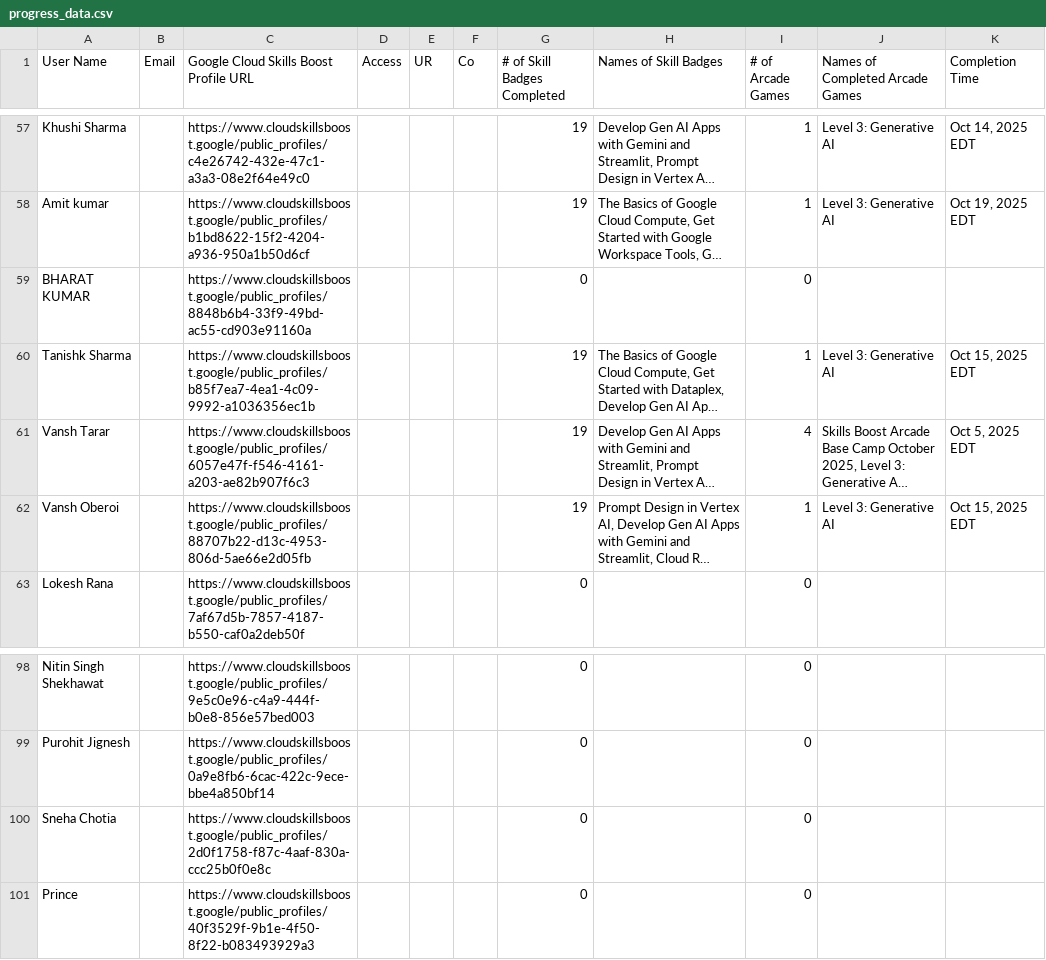
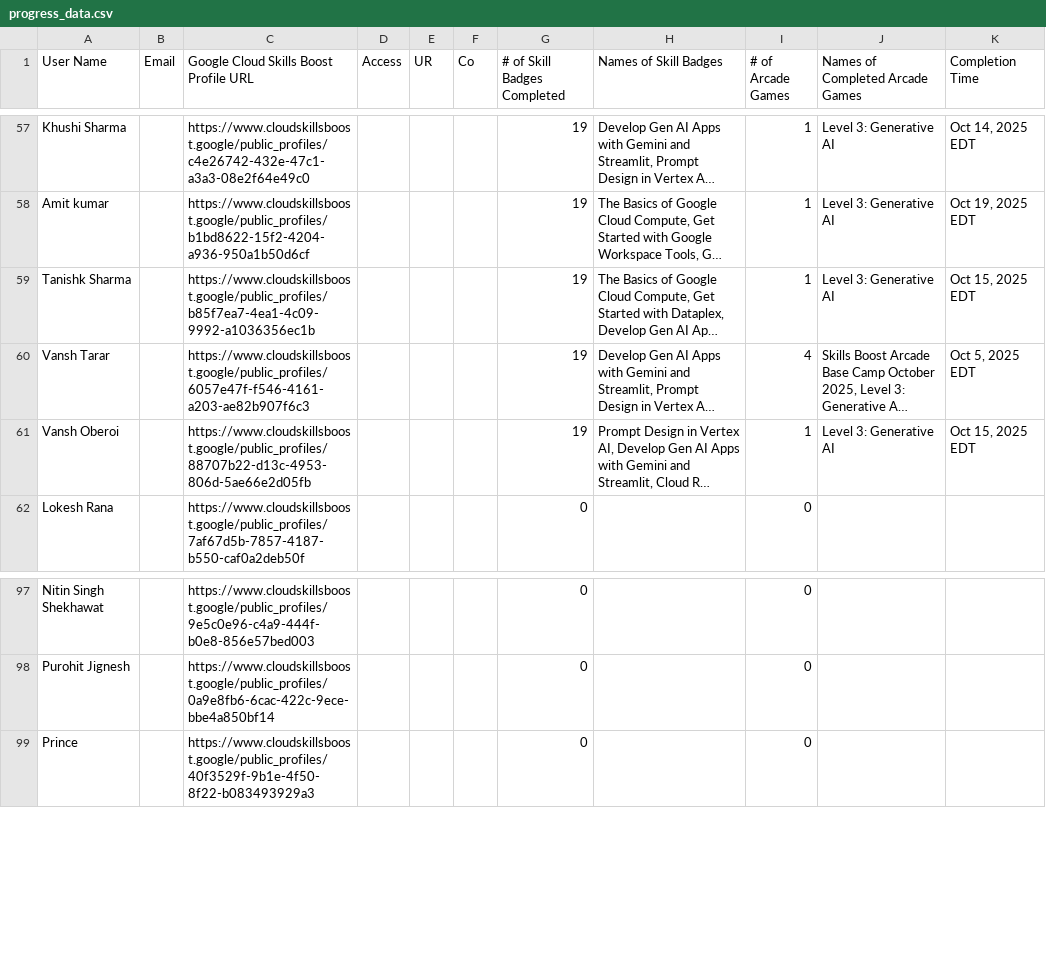
Before and after one commit to mohitsharmas97/leaderboard_gdg, a CSV file: progress_data.csv, drawn as a sheet; only a part is shown, gaps mark what is left out; long unchanged cells end in …; the diff names each change by its address in the sheet, - before the commit and + after, or states it on an @@ line.

```diff
--- a/progress_data.csv
+++ b/progress_data.csv
-row 59: BHARAT KUMAR |  | https://www.cloudskillsboost.google/public_profiles/8848b6b4-33f9-49bd-ac55-cd903e91160a |  |  |  | 0 |  | 0
-row 100: Sneha Chotia |  | https://www.cloudskillsboost.google/public_profiles/2d0f1758-f87c-4aaf-830a-ccc25b0f0e8c |  |  |  | 0 |  | 0
```
